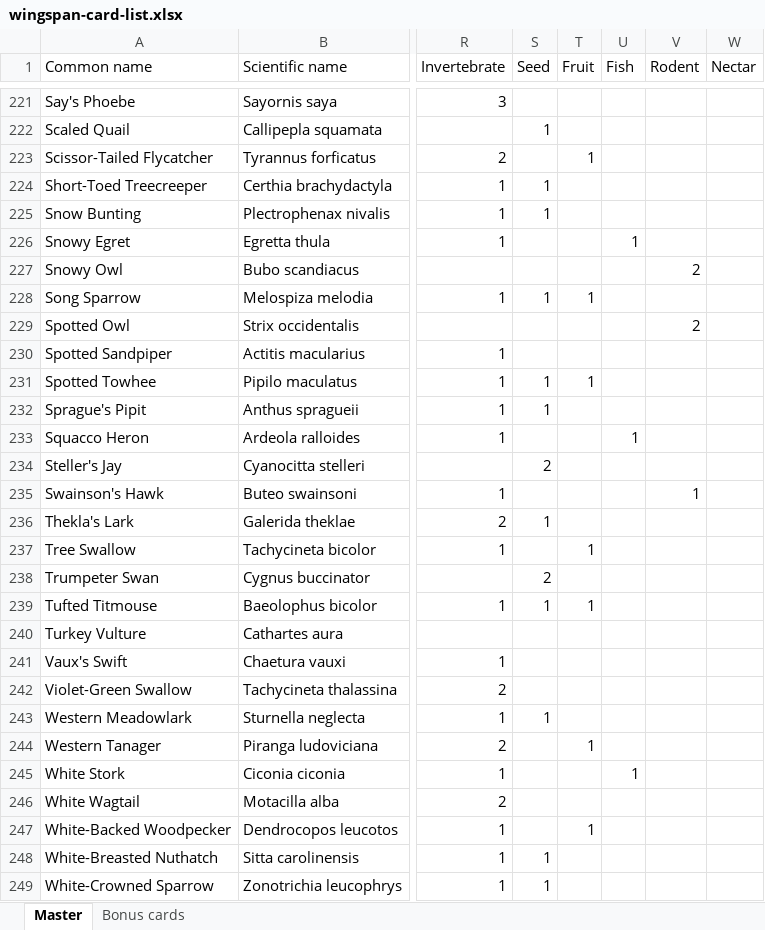
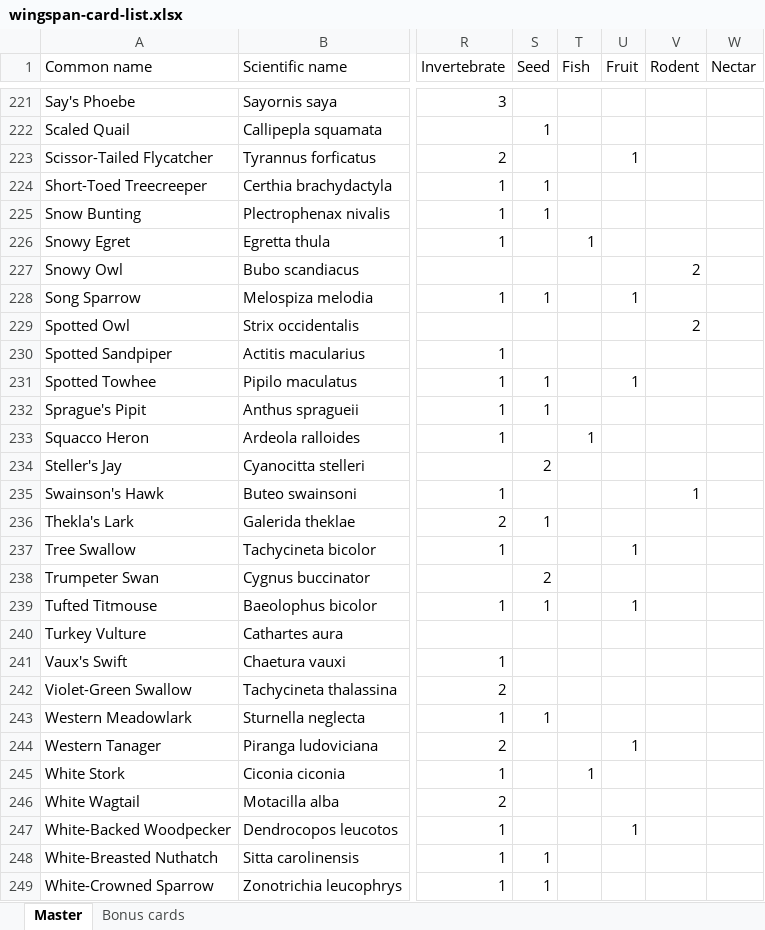
Before and after one commit to navarog/wingsearch, an Excel workbook: scripts/wingspan-card-list.xlsx, sheet Master, drawn as a sheet; only a part is shown, gaps mark what is left out; values as stored, in another font and other column widths than the file's, no cell formats; conditional formats and table styles not drawn; the diff covers the shown part only; the diff names each change by its address in the sheet, - before the commit and + after, or states it on an @@ line.

Commit message:
Update oceania data

```diff
--- a/scripts/wingspan-card-list.xlsx (sheet Master)
+++ b/scripts/wingspan-card-list.xlsx (sheet Master)
-T1: Fruit
+T1: Fish
-U1: Fish
+U1: Fruit
-T223 (Fish): 1
+T223 (Fish): (empty)
-U223 (Fruit): (empty)
+U223 (Fruit): 1
-T226 (Fish): (empty)
+T226 (Fish): 1
-U226 (Fruit): 1
+U226 (Fruit): (empty)
-T228 (Fish): 1
+T228 (Fish): (empty)
-U228 (Fruit): (empty)
+U228 (Fruit): 1
-T231 (Fish): 1
+T231 (Fish): (empty)
-U231 (Fruit): (empty)
+U231 (Fruit): 1
-T233 (Fish): (empty)
+T233 (Fish): 1
-U233 (Fruit): 1
+U233 (Fruit): (empty)
-T237 (Fish): 1
+T237 (Fish): (empty)
-U237 (Fruit): (empty)
+U237 (Fruit): 1
-T239 (Fish): 1
+T239 (Fish): (empty)
-U239 (Fruit): (empty)
+U239 (Fruit): 1
-T244 (Fish): 1
+T244 (Fish): (empty)
-U244 (Fruit): (empty)
+U244 (Fruit): 1
-T245 (Fish): (empty)
+T245 (Fish): 1
-U245 (Fruit): 1
+U245 (Fruit): (empty)
-T247 (Fish): 1
+T247 (Fish): (empty)
-U247 (Fruit): (empty)
+U247 (Fruit): 1
```
Also changed, not shown: 325 edited cells elsewhere in this sheet, cell formats, formulas that keep their value, 2 other files.
